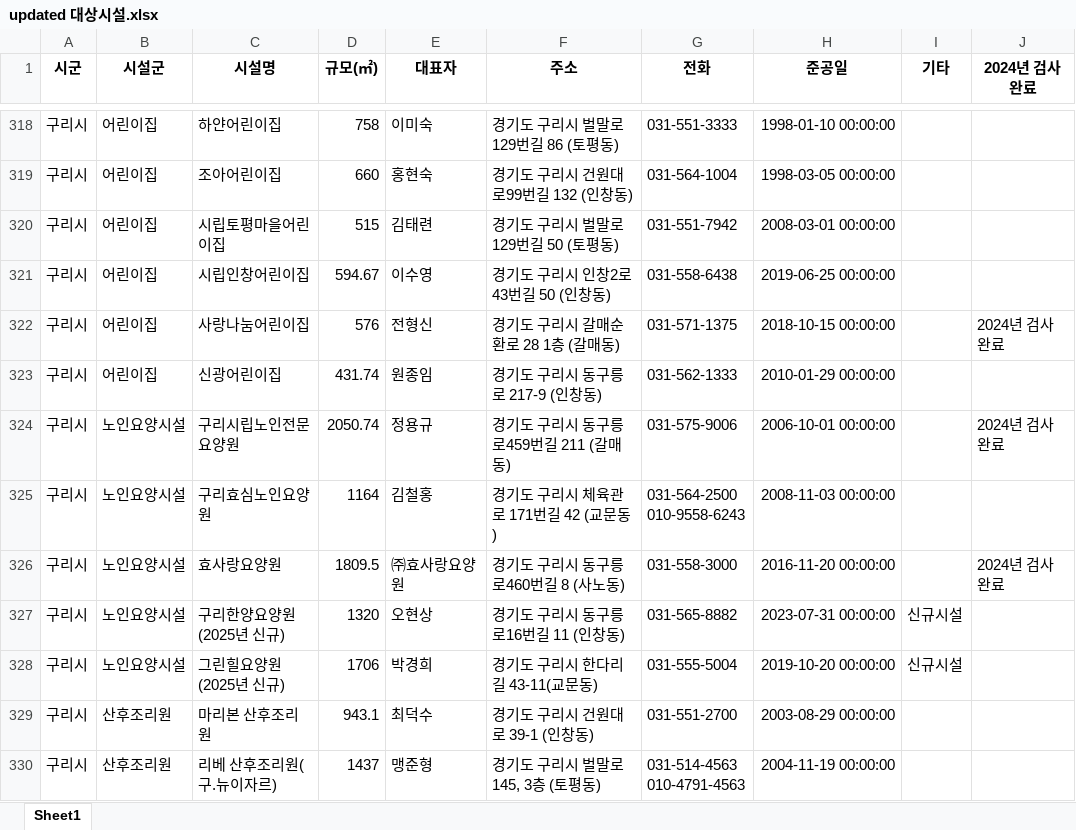
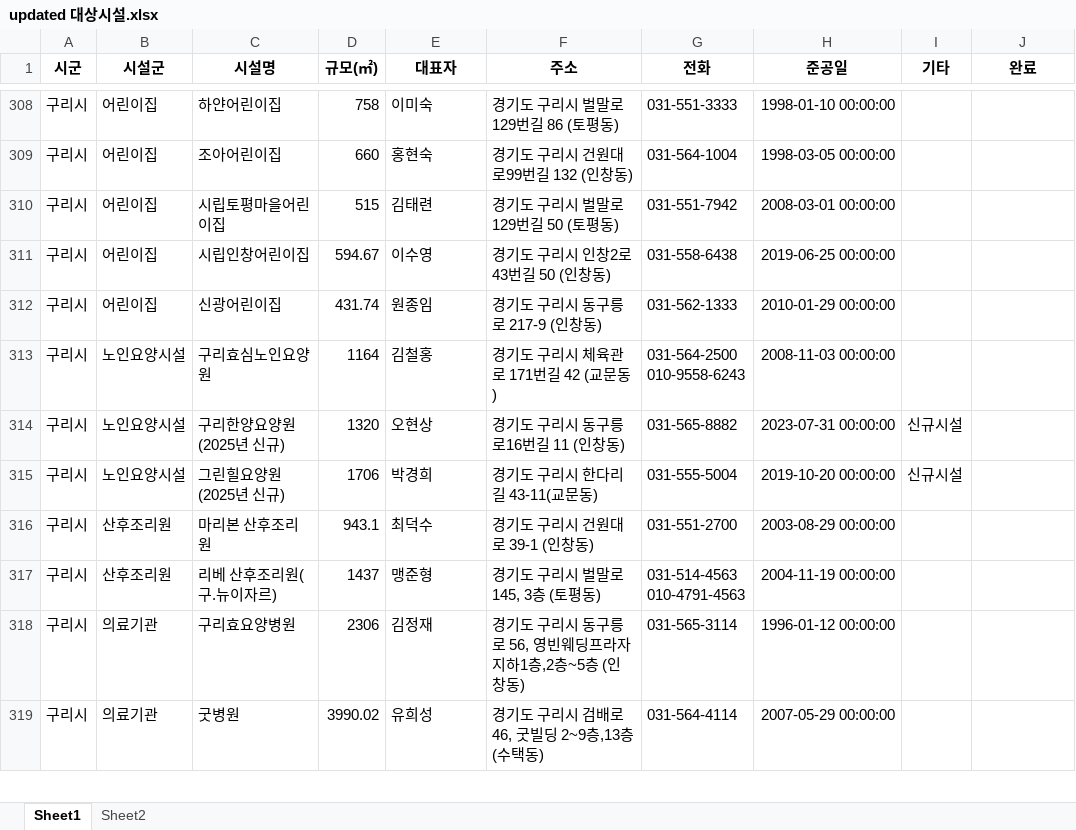
Before and after one commit to lolsaless/Python, an Excel workbook: 1.업무/4. 다중이용시설 선정/updated 대상시설.xlsx, sheet Sheet1, drawn as a sheet; only a part is shown, gaps mark what is left out; the shorter side is filled out with more unchanged rows; values as stored, in another font and other column widths than the file's, no borders; the diff covers the shown part only; the diff names each change by its address in the sheet, - before the commit and + after, or states it on an @@ line.

```diff
--- a/1.업무/4. 다중이용시설 선정/updated 대상시설.xlsx (sheet Sheet1)
+++ b/1.업무/4. 다중이용시설 선정/updated 대상시설.xlsx (sheet Sheet1)
+sheet tab: Sheet2
-J1: 2024년 검사 완료
+J1: 완료
-row 322: 구리시 | 어린이집 | 사랑나눔어린이집 | 576 | 전형신 | 경기도 구리시 갈매순환로 28 1층 (갈매동) | 031-571-1375 | 2018-10-15 00:00:00 |  | 2024년 검사 완료
-row 324: 구리시 | 노인요양시설 | 구리시립노인전문요양원 | 2050.74 | 정용규 | 경기도 구리시 동구릉로459번길 211 (갈매동) | 031-575-9006 | 2006-10-01 00:00:00 |  | 2024년 검사 완료
-row 326: 구리시 | 노인요양시설 | 효사랑요양원 | 1809.5 | ㈜효사랑요양원 | 경기도 구리시 동구릉로460번길 8 (사노동) | 031-558-3000 | 2016-11-20 00:00:00 |  | 2024년 검사 완료
```
Also changed, not shown: 17 removed rows and 1 edited cell elsewhere in this sheet, 1 other file.
